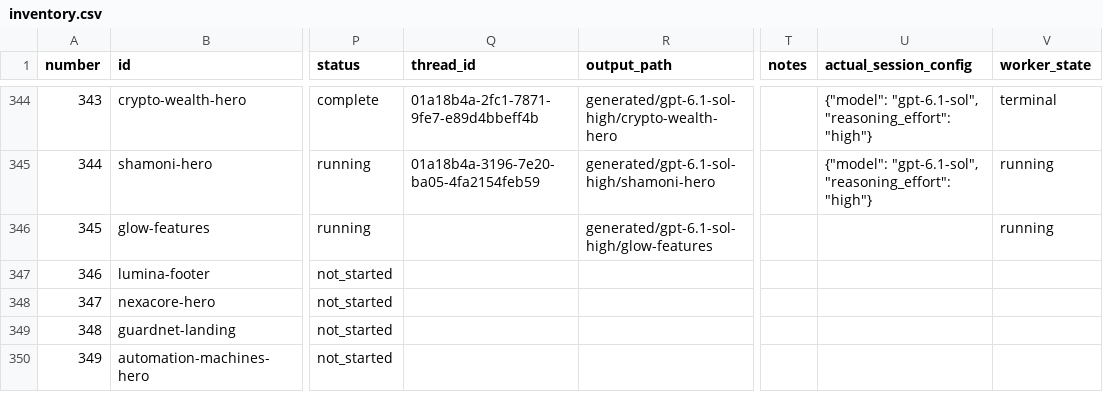
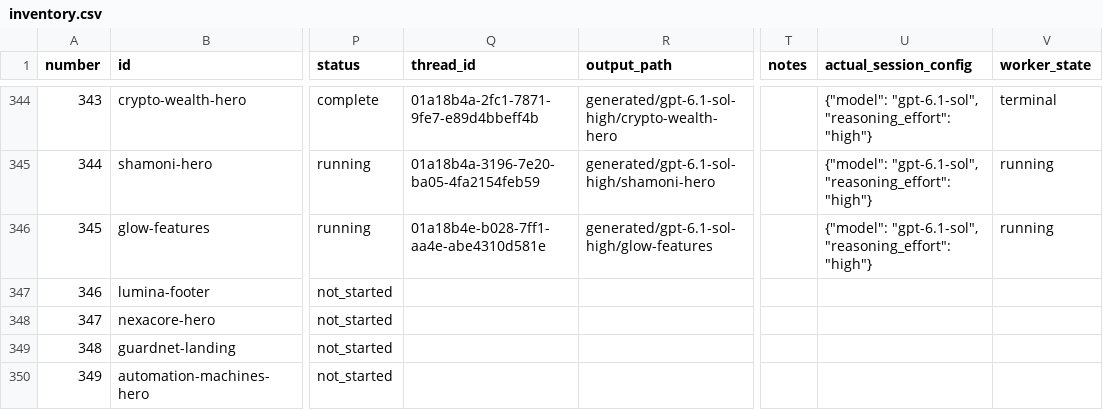
Before and after one commit to radish40/MotionSites, a CSV file: docs/gpt-6.1-sol-high/inventory.csv, drawn as a sheet; only a part is shown, gaps mark what is left out; the diff names each change by its address in the sheet, - before the commit and + after, or states it on an @@ line.

```diff
--- a/docs/gpt-6.1-sol-high/inventory.csv
+++ b/docs/gpt-6.1-sol-high/inventory.csv
-Q346 (thread_id): (empty)
+Q346 (thread_id): 01a18b4e-b028-7ff1-aa4e-abe4310d581e
-U346 (actual_session_config): (empty)
+U346 (actual_session_config): {"model": "gpt-6.1-sol", "reasoning_effort": "high"}
```
Also changed, not shown: 3 other files.
